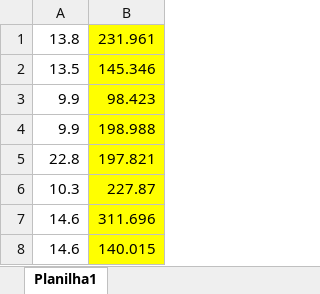
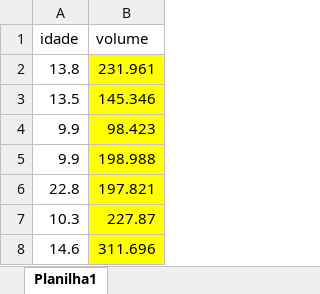
Before and after one commit to cristianomaraujo/seiofrontal, an Excel workbook: idade_Germans Seio frontal.xlsx, sheet Planilha1, drawn as a sheet; only a part is shown; the shorter side is filled out with more unchanged rows; values as stored, in another font and other column widths than the file's, no borders; the diff names each change by its address in the sheet, - before the commit and + after, or states it on an @@ line.

Commit message:
Add files via upload

```diff
--- a/idade_Germans Seio frontal.xlsx (sheet Planilha1)
+++ b/idade_Germans Seio frontal.xlsx (sheet Planilha1)
+row 1: idade | volume
```
